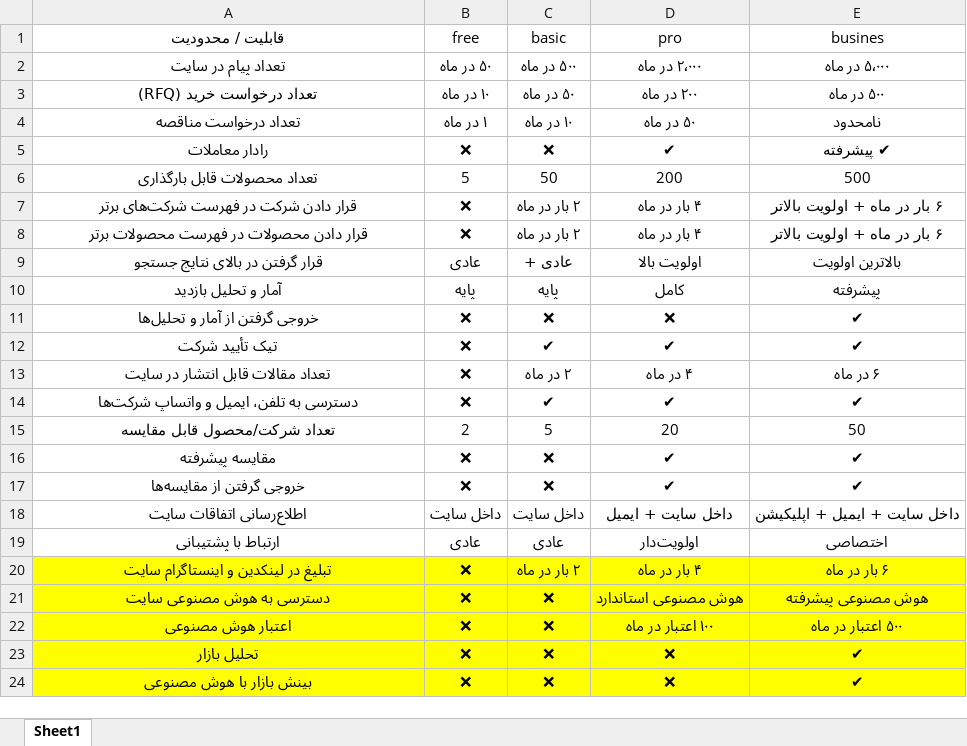
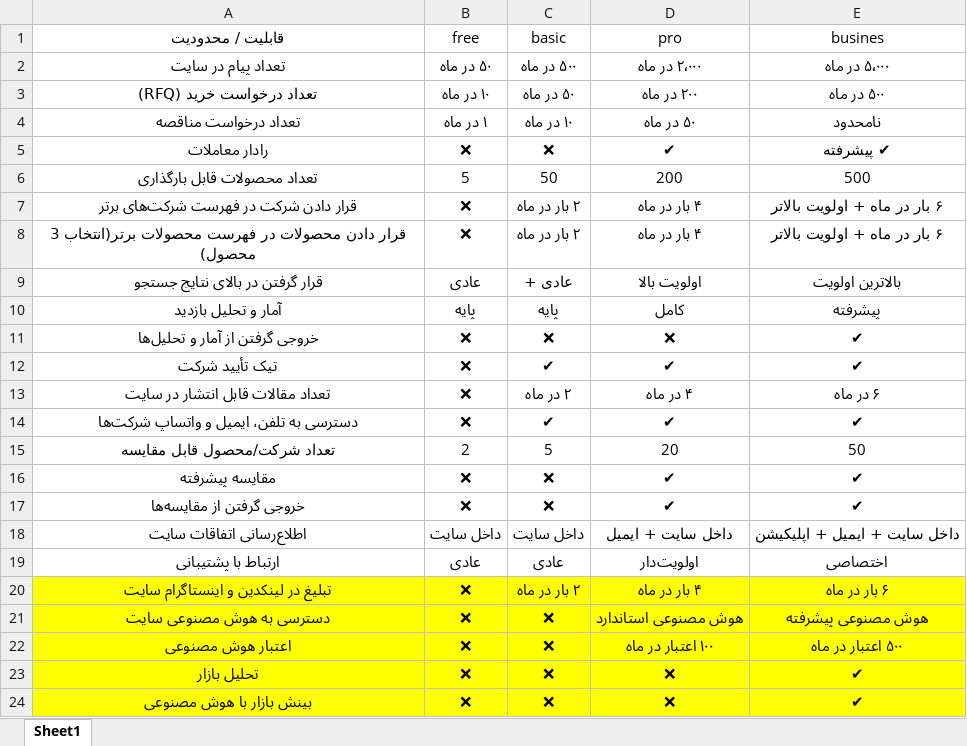
Before and after one commit to kianooshabedi-hub/tradecore-b2b-platform, an Excel workbook: premuim.xlsx, sheet Sheet1, drawn as a sheet; values as stored, in another font and other column widths than the file's, no borders; the diff names each change by its address in the sheet, - before the commit and + after, or states it on an @@ line.

```diff
--- a/premuim.xlsx (sheet Sheet1)
+++ b/premuim.xlsx (sheet Sheet1)
-A8 (قابلیت / محدودیت): …فهرست محصولات برتر
+A8 (قابلیت / محدودیت): …فهرست محصولات برتر(انتخاب 3 محصول)
```
Also changed, not shown: 15 other files.
